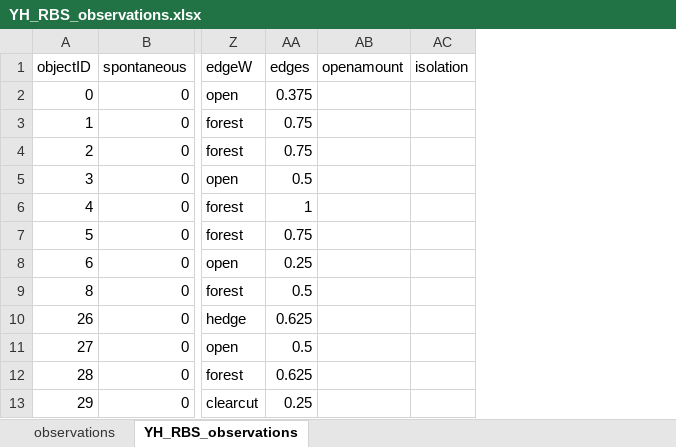
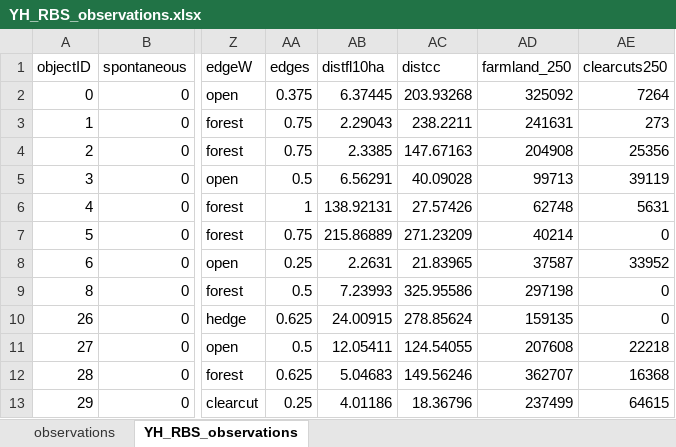
Before and after one commit to tbx200/agribirds, an Excel workbook: YH_RBS_observations.xlsx, sheet YH_RBS_observations, drawn as a sheet; only a part is shown, gaps mark what is left out; values as stored, in another font and other column widths than the file's, no borders; removed rows and columns are numbered as before the commit, all else as after; the diff names each change by its address in the sheet, - before the commit and + after, or states it on an @@ line.

```diff
--- a/YH_RBS_observations.xlsx (sheet YH_RBS_observations)
+++ b/YH_RBS_observations.xlsx (sheet YH_RBS_observations)
-column AB (openamount), empty
-column AC (isolation), empty
+column AB (distfl10ha), rows 2-13: 6.37445 | 2.29043 | 2.3385 | 6.56291 | 138.92131 | 215.86889 | 2.2631 | 7.23993 | 24.00915 | 12.05411 | 5.04683 | 4.01186
+column AC (distcc), rows 2-13: 203.93268 | 238.2211 | 147.67163 | 40.09028 | 27.57426 | 271.23209 | 21.83965 | 325.95586 | 278.85624 | 124.54055 | 149.56246 | 18.36796
+column AD (farmland_250), rows 2-13: 325092 | 241631 | 204908 | 99713 | 62748 | 40214 | 37587 | 297198 | 159135 | 207608 | 362707 | 237499
+column AE (clearcuts250), rows 2-13: 7264 | 273 | 25356 | 39119 | 5631 | 0 | 33952 | 0 | 0 | 22218 | 16368 | 64615
```
Also changed, not shown: 7 other files.
